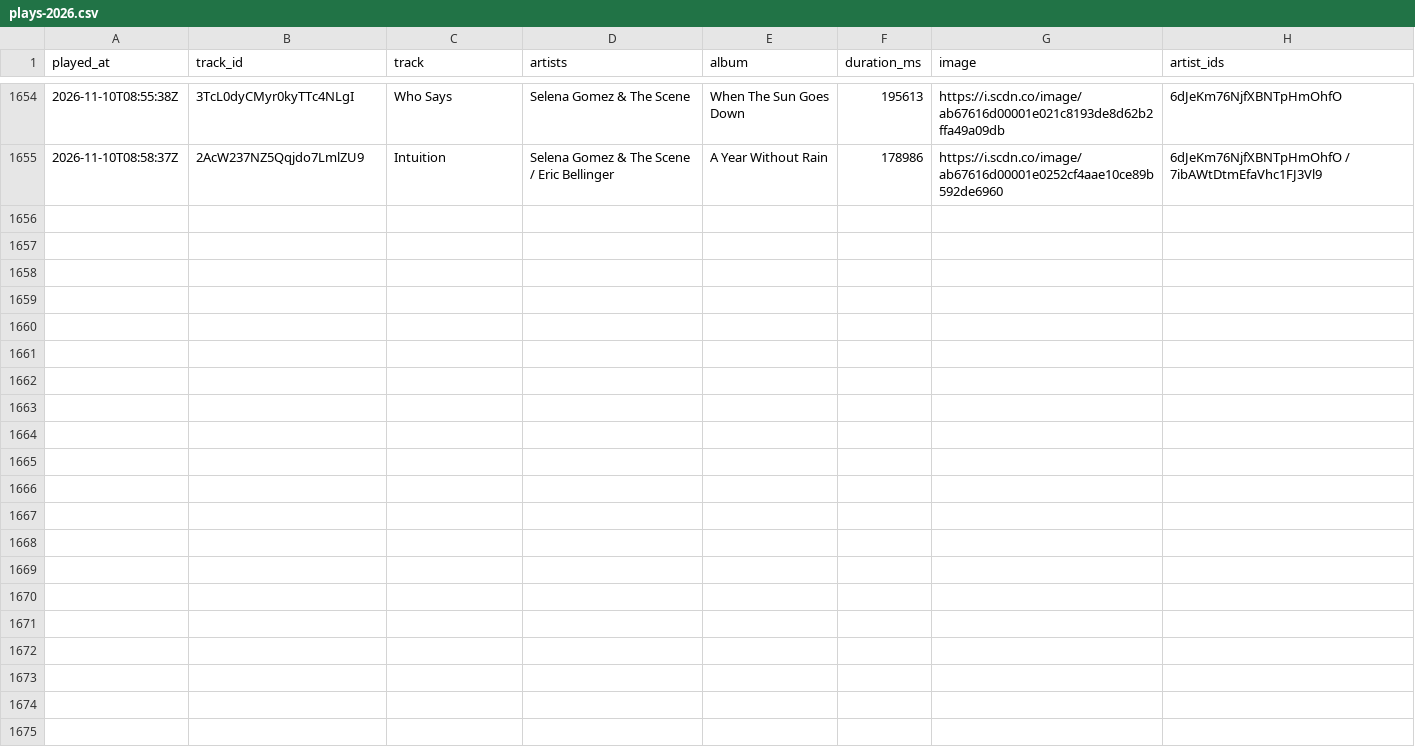
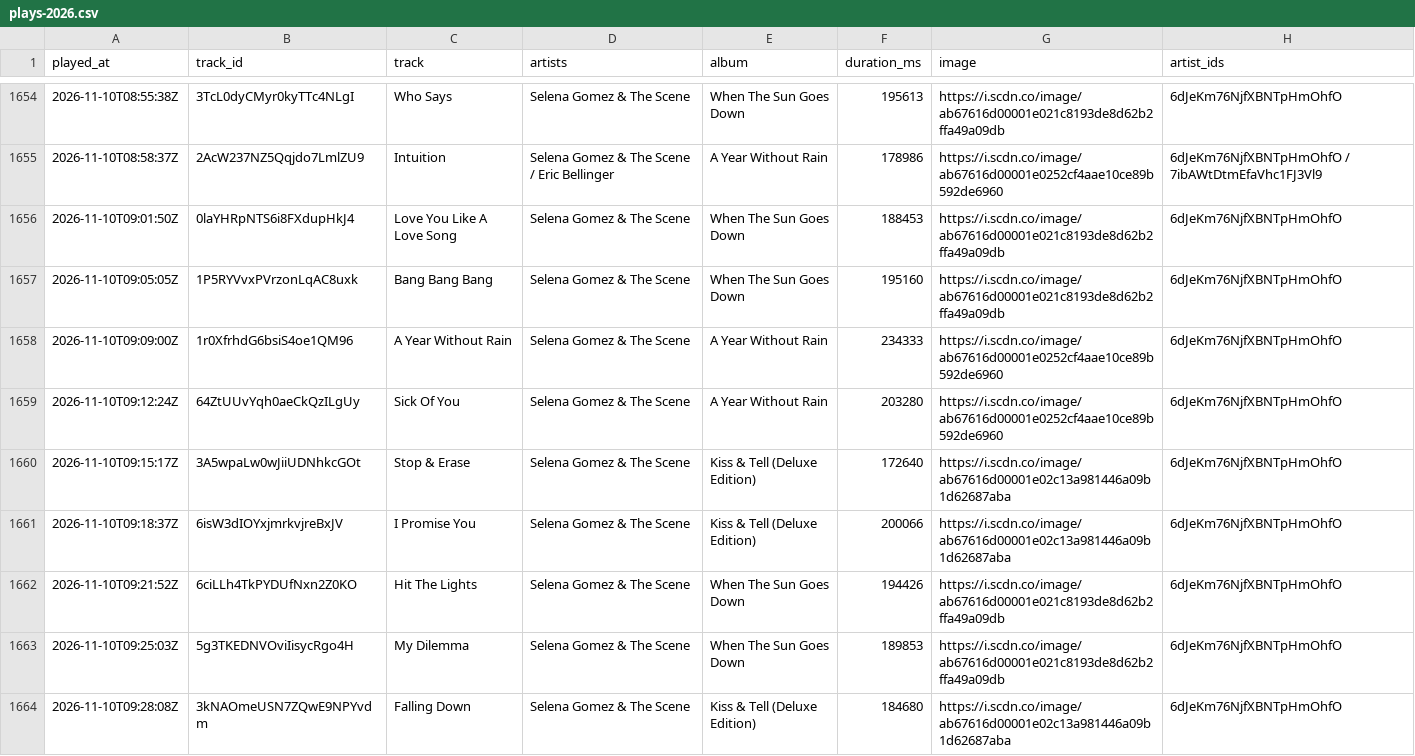
Before and after one commit to arashi-oym/spotify-log, a CSV file: data/plays-2026.csv, drawn as a sheet; only a part is shown, gaps mark what is left out.

```diff
--- a/data/plays-2026.csv
+++ b/data/plays-2026.csv
@@ -1655 +1655,10 @@ played_at,track_id,track,artists,album,duration_ms,image,artist_ids
 2026-11-10T08:58:37Z,2AcW237NZ5Qqjdo7LmlZU9,Intuition,Selena Gomez & The Scene / Eric Bellinger,A Year Without Rain,178986,https://i.scdn.co/image/ab67616d00001e0252cf4aae10ce89b592de6960,6dJeKm76NjfXBNTpHmOhfO / 7ibAWtDtmEfaVhc1FJ3Vl9
+2026-11-10T09:01:50Z,0laYHRpNTS6i8FXdupHkJ4,Love You Like A Love Song,Selena Gomez & The Scene,When The Sun Goes Down,188453,https://i.scdn.co/image/ab67616d00001e021c8193de8d62b2ffa49a09db,6dJeKm76NjfXBNTpHmOhfO
+2026-11-10T09:05:05Z,1P5RYVvxPVrzonLqAC8uxk,Bang Bang Bang,Selena Gomez & The Scene,When The Sun Goes Down,195160,https://i.scdn.co/image/ab67616d00001e021c8193de8d62b2ffa49a09db,6dJeKm76NjfXBNTpHmOhfO
+2026-11-10T09:09:00Z,1r0XfrhdG6bsiS4oe1QM96,A Year Without Rain,Selena Gomez & The Scene,A Year Without Rain,234333,https://i.scdn.co/image/ab67616d00001e0252cf4aae10ce89b592de6960,6dJeKm76NjfXBNTpHmOhfO
+2026-11-10T09:12:24Z,64ZtUUvYqh0aeCkQzILgUy,Sick Of You,Selena Gomez & The Scene,A Year Without Rain,203280,https://i.scdn.co/image/ab67616d00001e0252cf4aae10ce89b592de6960,6dJeKm76NjfXBNTpHmOhfO
+2026-11-10T09:15:17Z,3A5wpaLw0wJiiUDNhkcGOt,Stop & Erase,Selena Gomez & The Scene,Kiss & Tell (Deluxe Edition),172640,https://i.scdn.co/image/ab67616d00001e02c13a981446a09b1d62687aba,6dJeKm76NjfXBNTpHmOhfO
+2026-11-10T09:18:37Z,6isW3dIOYxjmrkvjreBxJV,I Promise You,Selena Gomez & The Scene,Kiss & Tell (Deluxe Edition),200066,https://i.scdn.co/image/ab67616d00001e02c13a981446a09b1d62687aba,6dJeKm76NjfXBNTpHmOhfO
+2026-11-10T09:21:52Z,6ciLLh4TkPYDUfNxn2Z0KO,Hit The Lights,Selena Gomez & The Scene,When The Sun Goes Down,194426,https://i.scdn.co/image/ab67616d00001e021c8193de8d62b2ffa49a09db,6dJeKm76NjfXBNTpHmOhfO
+2026-11-10T09:25:03Z,5g3TKEDNVOviIisycRgo4H,My Dilemma,Selena Gomez & The Scene,When The Sun Goes Down,189853,https://i.scdn.co/image/ab67616d00001e021c8193de8d62b2ffa49a09db,6dJeKm76NjfXBNTpHmOhfO
+2026-11-10T09:28:08Z,3kNAOmeUSN7ZQwE9NPYvdm,Falling Down,Selena Gomez & The Scene,Kiss & Tell (Deluxe Edition),184680,https://i.scdn.co/image/ab67616d00001e02c13a981446a09b1d62687aba,6dJeKm76NjfXBNTpHmOhfO
```
Also changed, not shown: 2 other files.
